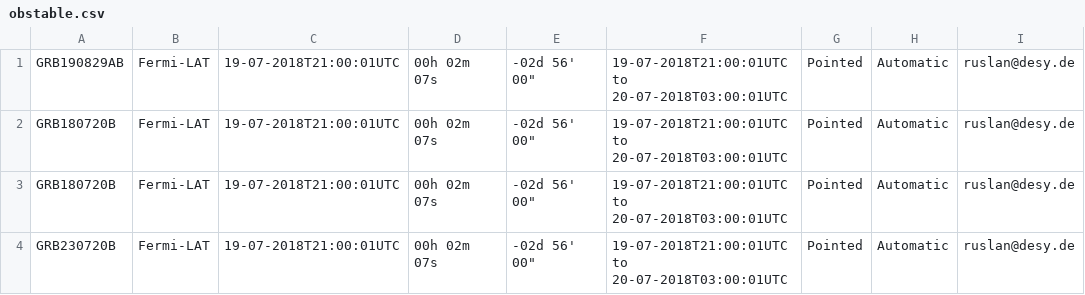
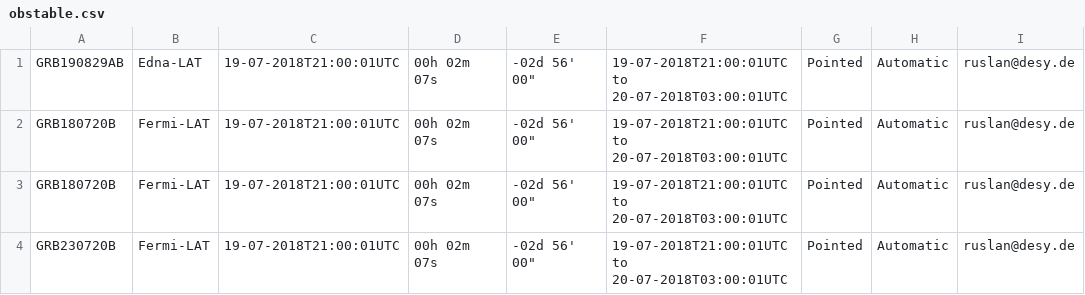
Before and after one commit to wxssym/grbhess.github.io, a CSV file: obstable.csv, drawn as a sheet.

Commit message:
my message

```diff
--- a/obstable.csv
+++ b/obstable.csv
@@ -1,2 +1,2 @@
-GRB190829AB,Fermi-LAT,19-07-2018T21:00:01UTC,00h 02m 07s, -02d 56' 00", 19-07-2018T21:00:01UTC to 20-07-2018T03:00:01UTC,Pointed,Automatic,ruslan@desy.de
+GRB190829AB,Edna-LAT,19-07-2018T21:00:01UTC,00h 02m 07s, -02d 56' 00", 19-07-2018T21:00:01UTC to 20-07-2018T03:00:01UTC,Pointed,Automatic,ruslan@desy.de
 GRB180720B,Fermi-LAT,19-07-2018T21:00:01UTC,00h 02m 07s, -02d 56' 00", 19-07-2018T21:00:01UTC to 20-07-2018T03:00:01UTC,Pointed,Automatic,ruslan@desy.de
```
